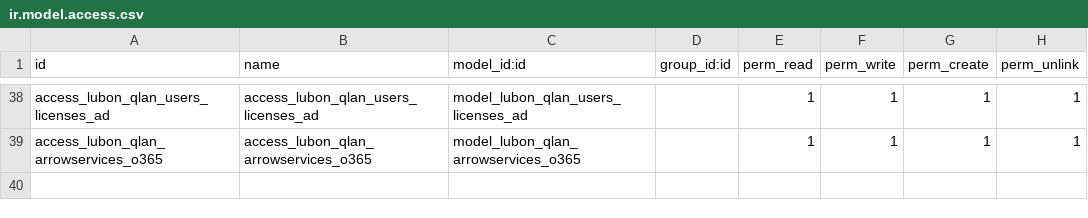
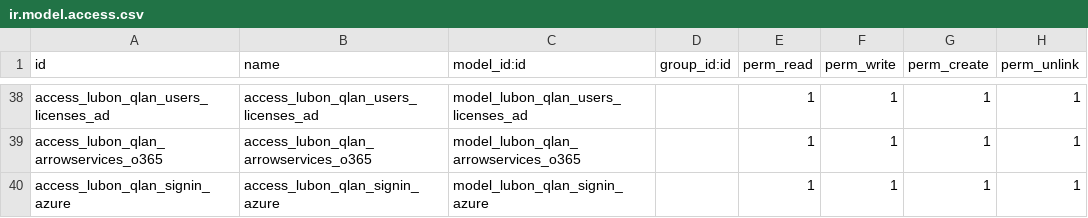
Before and after one commit to lubonbvba/odoo-modules, a CSV file: lubon_qlan/security/ir.model.access.csv, drawn as a sheet; only a part is shown, gaps mark what is left out; the diff names each change by its address in the sheet, - before the commit and + after, or states it on an @@ line.

Commit message:
Introduced signin

```diff
--- a/lubon_qlan/security/ir.model.access.csv
+++ b/lubon_qlan/security/ir.model.access.csv
+row 40: access_lubon_qlan_signin_azure | access_lubon_qlan_signin_azure | model_lubon_qlan_signin_azure |  | 1 | 1 | 1 | 1
```
Also changed, not shown: 3 other files.
